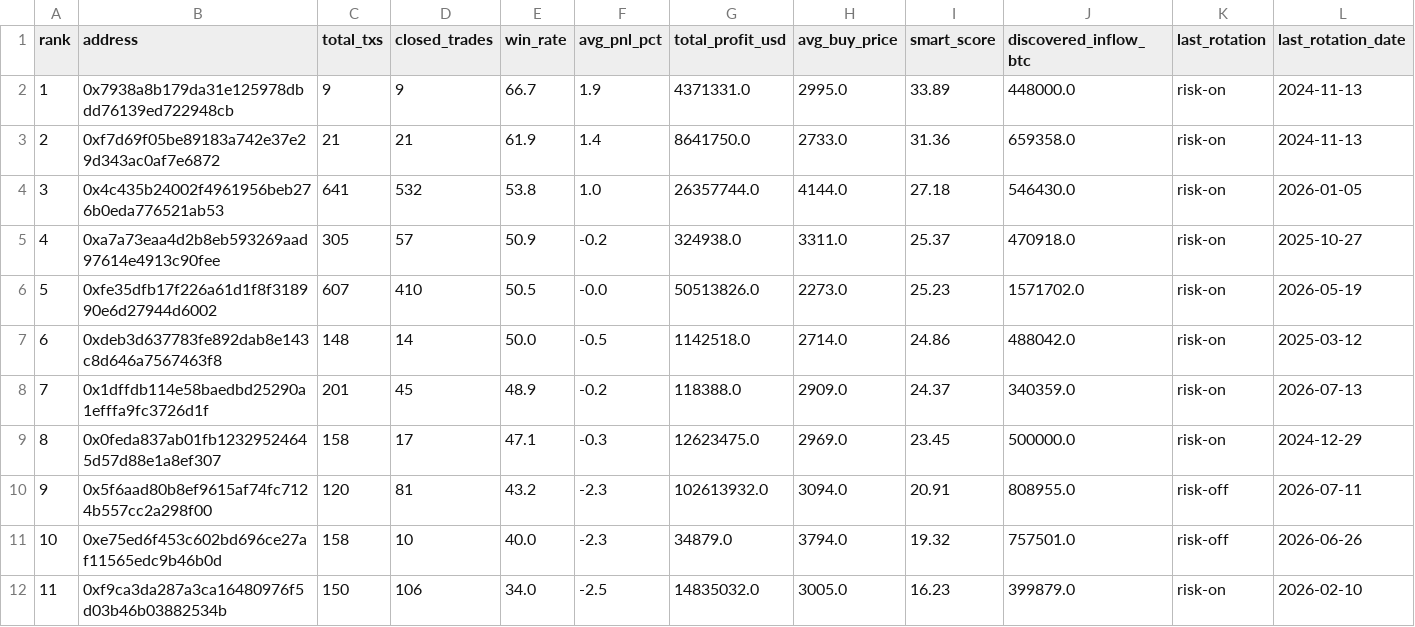
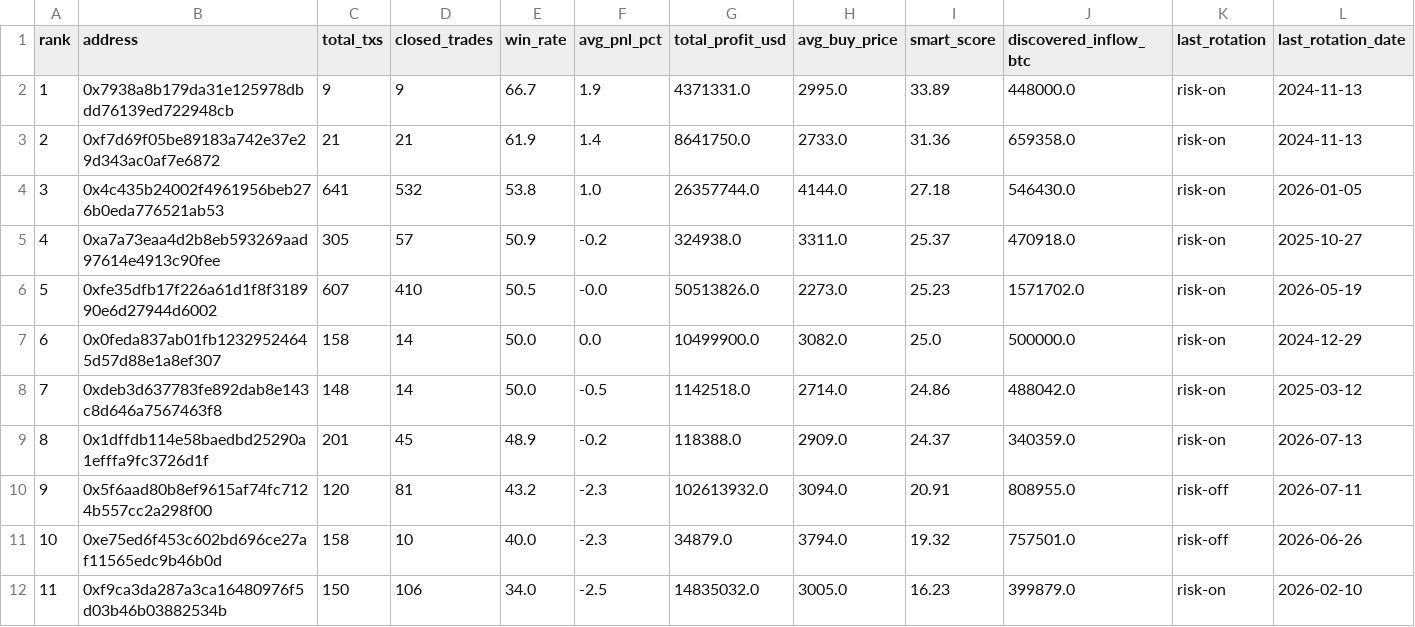
Before and after one commit to nierozgarniety/grubasy-tracker, a CSV file: grubasy_ranking.csv, drawn as a sheet.

Commit message:
Update 2026-08-11 01:26 UTC

```diff
--- a/grubasy_ranking.csv
+++ b/grubasy_ranking.csv
@@ -6,5 +6,5 @@ rank,address,total_txs,closed_trades,win_rate,avg_pnl_pct,total_profit_usd,avg_b
 5,0xfe35dfb17f226a61d1f8f318990e6d27944d6002,607,410,50.5,-0.0,50513826.0,2273.0,25.23,1571702.0,risk-on,2026-05-19
-6,0xdeb3d637783fe892dab8e143c8d646a7567463f8,148,14,50.0,-0.5,1142518.0,2714.0,24.86,488042.0,risk-on,2025-03-12
-7,0x1dffdb114e58baedbd25290a1efffa9fc3726d1f,201,45,48.9,-0.2,118388.0,2909.0,24.37,340359.0,risk-on,2026-07-13
-8,0x0feda837ab01fb12329524645d57d88e1a8ef307,158,17,47.1,-0.3,12623475.0,2969.0,23.45,500000.0,risk-on,2024-12-29
+6,0x0feda837ab01fb12329524645d57d88e1a8ef307,158,14,50.0,0.0,10499900.0,3082.0,25.0,500000.0,risk-on,2024-12-29
+7,0xdeb3d637783fe892dab8e143c8d646a7567463f8,148,14,50.0,-0.5,1142518.0,2714.0,24.86,488042.0,risk-on,2025-03-12
+8,0x1dffdb114e58baedbd25290a1efffa9fc3726d1f,201,45,48.9,-0.2,118388.0,2909.0,24.37,340359.0,risk-on,2026-07-13
 9,0x5f6aad80b8ef9615af74fc7124b557cc2a298f00,120,81,43.2,-2.3,102613932.0,3094.0,20.91,808955.0,risk-off,2026-07-11
```
